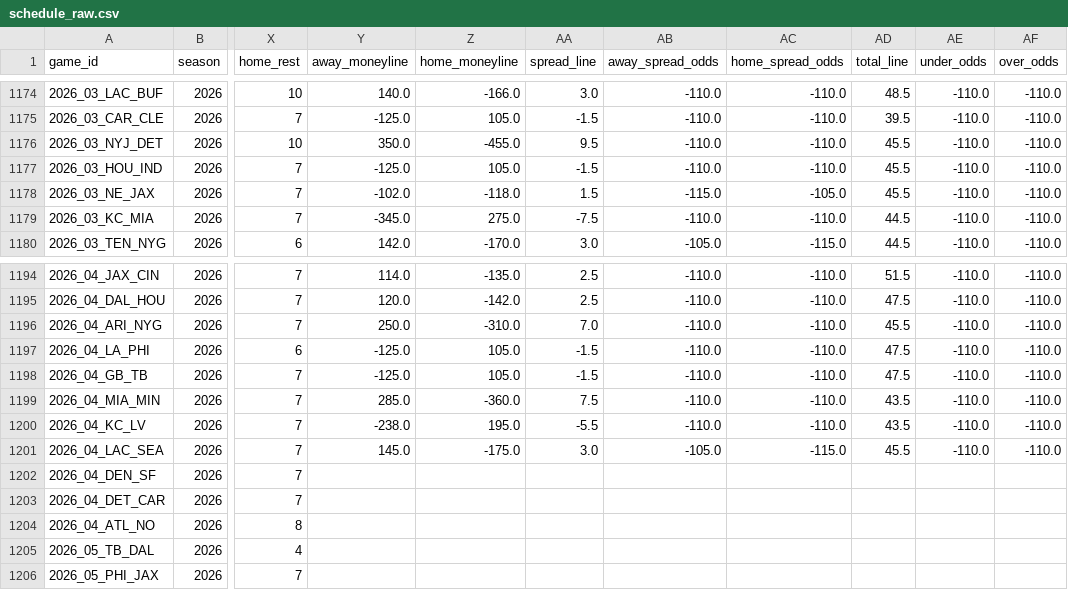
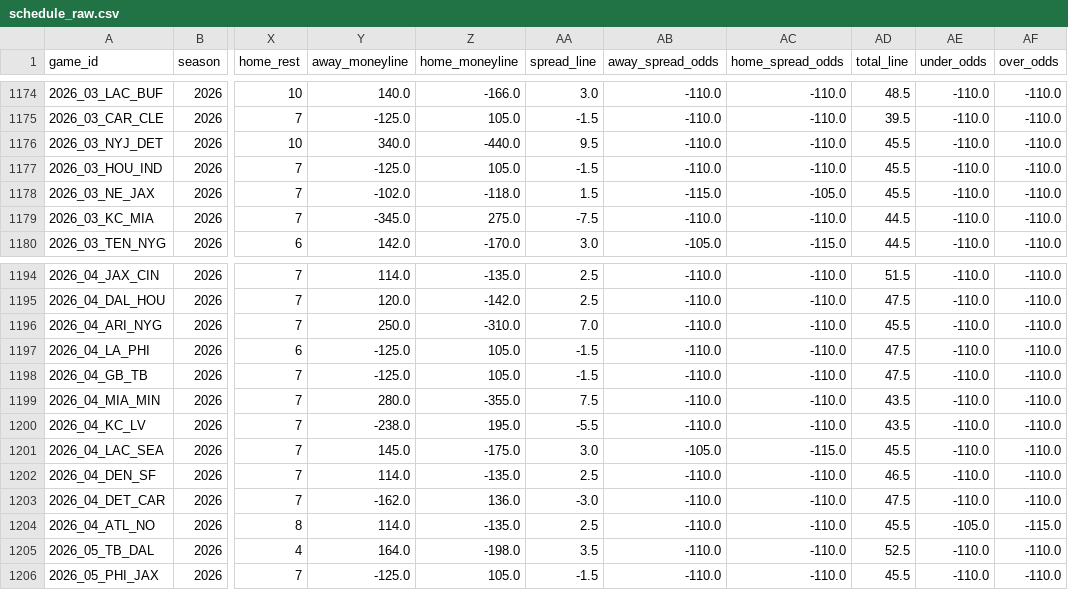
Before and after one commit to dstaggs-15/fantasymanager25, a CSV file: docs/data/raw/schedule_raw.csv, drawn as a sheet; only a part is shown, gaps mark what is left out; the diff covers the shown part only; the diff names each change by its address in the sheet, - before the commit and + after, or states it on an @@ line.

```diff
--- a/docs/data/raw/schedule_raw.csv
+++ b/docs/data/raw/schedule_raw.csv
-Y1176 (away_moneyline): 350.0
+Y1176 (away_moneyline): 340.0
-Z1176 (home_moneyline): -455.0
+Z1176 (home_moneyline): -440.0
-Y1199 (away_moneyline): 285.0
+Y1199 (away_moneyline): 280.0
-Z1199 (home_moneyline): -360.0
+Z1199 (home_moneyline): -355.0
-Y1202 (away_moneyline): (empty)
+Y1202 (away_moneyline): 114.0
-Z1202 (home_moneyline): (empty)
+Z1202 (home_moneyline): -135.0
-AA1202 (spread_line): (empty)
+AA1202 (spread_line): 2.5
-AB1202:AB1206 (away_spread_odds): (empty)
+AB1202:AB1206 (away_spread_odds): -110.0
-AC1202:AC1206 (home_spread_odds): (empty)
+AC1202:AC1206 (home_spread_odds): -110.0
-AD1202 (total_line): (empty)
+AD1202 (total_line): 46.5
-AE1202:AE1203 (under_odds): (empty)
+AE1202:AE1203 (under_odds): -110.0
-AF1202:AF1203 (over_odds): (empty)
+AF1202:AF1203 (over_odds): -110.0
-Y1203 (away_moneyline): (empty)
+Y1203 (away_moneyline): -162.0
-Z1203 (home_moneyline): (empty)
+Z1203 (home_moneyline): 136.0
-AA1203 (spread_line): (empty)
+AA1203 (spread_line): -3.0
-AD1203 (total_line): (empty)
+AD1203 (total_line): 47.5
-Y1204 (away_moneyline): (empty)
+Y1204 (away_moneyline): 114.0
-Z1204 (home_moneyline): (empty)
+Z1204 (home_moneyline): -135.0
-AA1204 (spread_line): (empty)
+AA1204 (spread_line): 2.5
-AD1204 (total_line): (empty)
+AD1204 (total_line): 45.5
-AE1204 (under_odds): (empty)
+AE1204 (under_odds): -105.0
-AF1204 (over_odds): (empty)
+AF1204 (over_odds): -115.0
-Y1205 (away_moneyline): (empty)
+Y1205 (away_moneyline): 164.0
-Z1205 (home_moneyline): (empty)
+Z1205 (home_moneyline): -198.0
-AA1205 (spread_line): (empty)
+AA1205 (spread_line): 3.5
-AD1205 (total_line): (empty)
+AD1205 (total_line): 52.5
-AE1205:AE1206 (under_odds): (empty)
+AE1205:AE1206 (under_odds): -110.0
-AF1205:AF1206 (over_odds): (empty)
+AF1205:AF1206 (over_odds): -110.0
-Y1206 (away_moneyline): (empty)
+Y1206 (away_moneyline): -125.0
-Z1206 (home_moneyline): (empty)
+Z1206 (home_moneyline): 105.0
-AA1206 (spread_line): (empty)
+AA1206 (spread_line): -1.5
-AD1206 (total_line): (empty)
+AD1206 (total_line): 45.5
```
Also changed, not shown: 46 edited cells elsewhere in this file.
